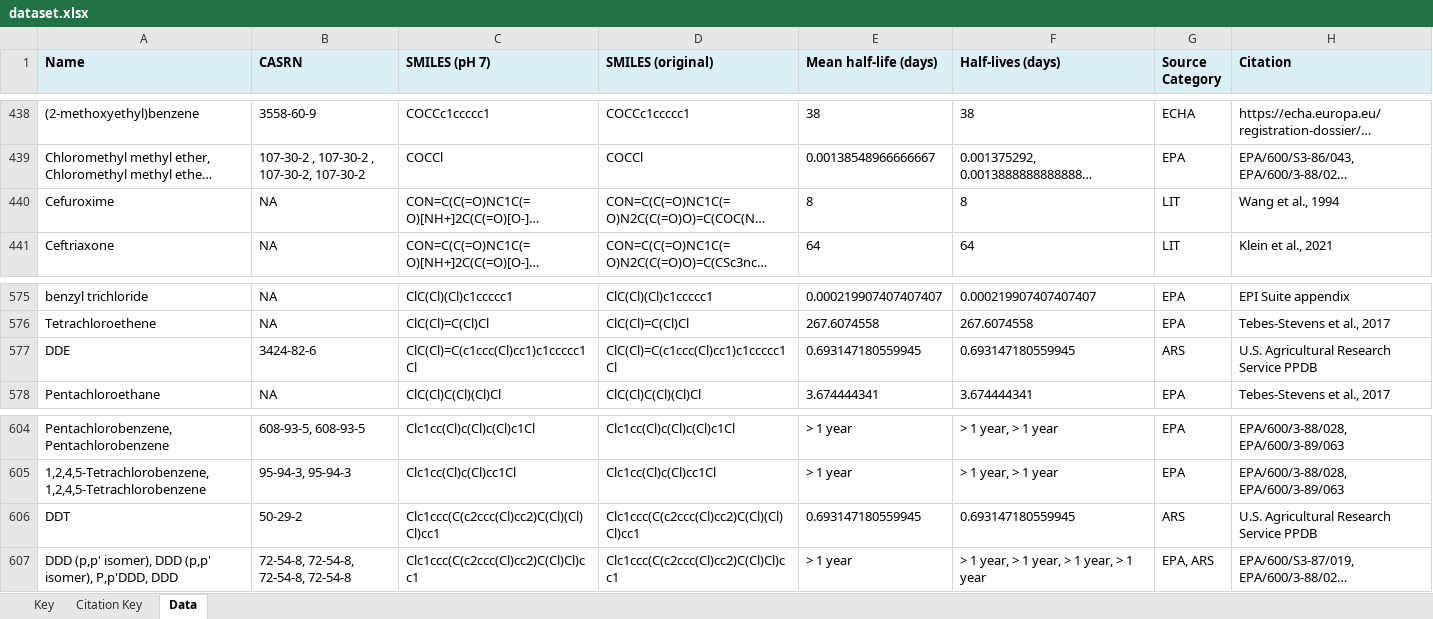
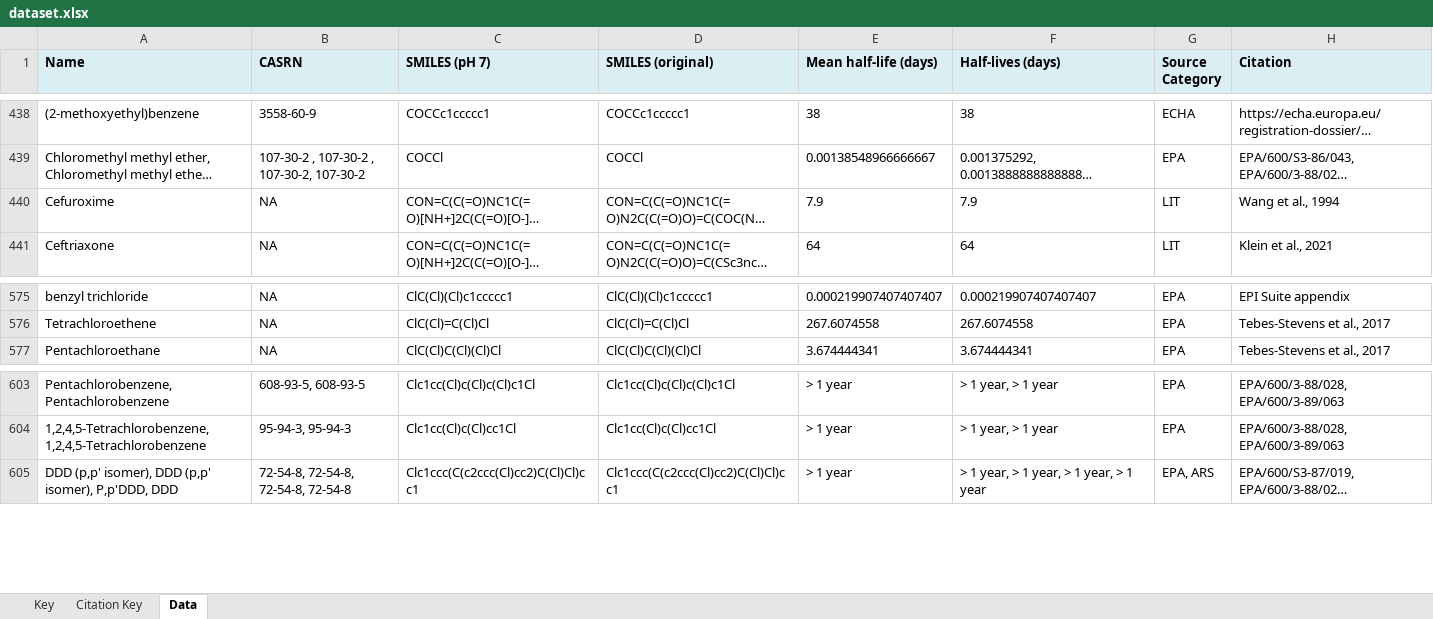
Before and after one commit to amelielemay/WaterDRoP, an Excel workbook: dataset.xlsx, sheet Data, drawn as a sheet; only a part is shown, gaps mark what is left out; long unchanged cells end in …; values as stored, in another font and other column widths than the file's, no borders; the diff names each change by its address in the sheet, - before the commit and + after, or states it on an @@ line.

Commit message:
Add files via upload

```diff
--- a/dataset.xlsx (sheet Data)
+++ b/dataset.xlsx (sheet Data)
-E440 (Mean half-life (days)): 8
+E440 (Mean half-life (days)): 7.9
-F440 (Half-lives (days)): 8
+F440 (Half-lives (days)): 7.9
-row 577: DDE | 3424-82-6 | ClC(Cl)=C(c1ccc(Cl)cc1)c1ccccc1Cl | ClC(Cl)=C(c1ccc(Cl)cc1)c1ccccc1Cl | 0.693147180559945 | 0.693147180559945 | ARS | U.S. Agricultural Research Service PPDB
-row 606: DDT | 50-29-2 | Clc1ccc(C(c2ccc(Cl)cc2)C(Cl)(Cl)Cl)cc1 | Clc1ccc(C(c2ccc(Cl)cc2)C(Cl)(Cl)Cl)cc1 | 0.693147180559945 | 0.693147180559945 | ARS | U.S. Agricultural Research Service PPDB
```
